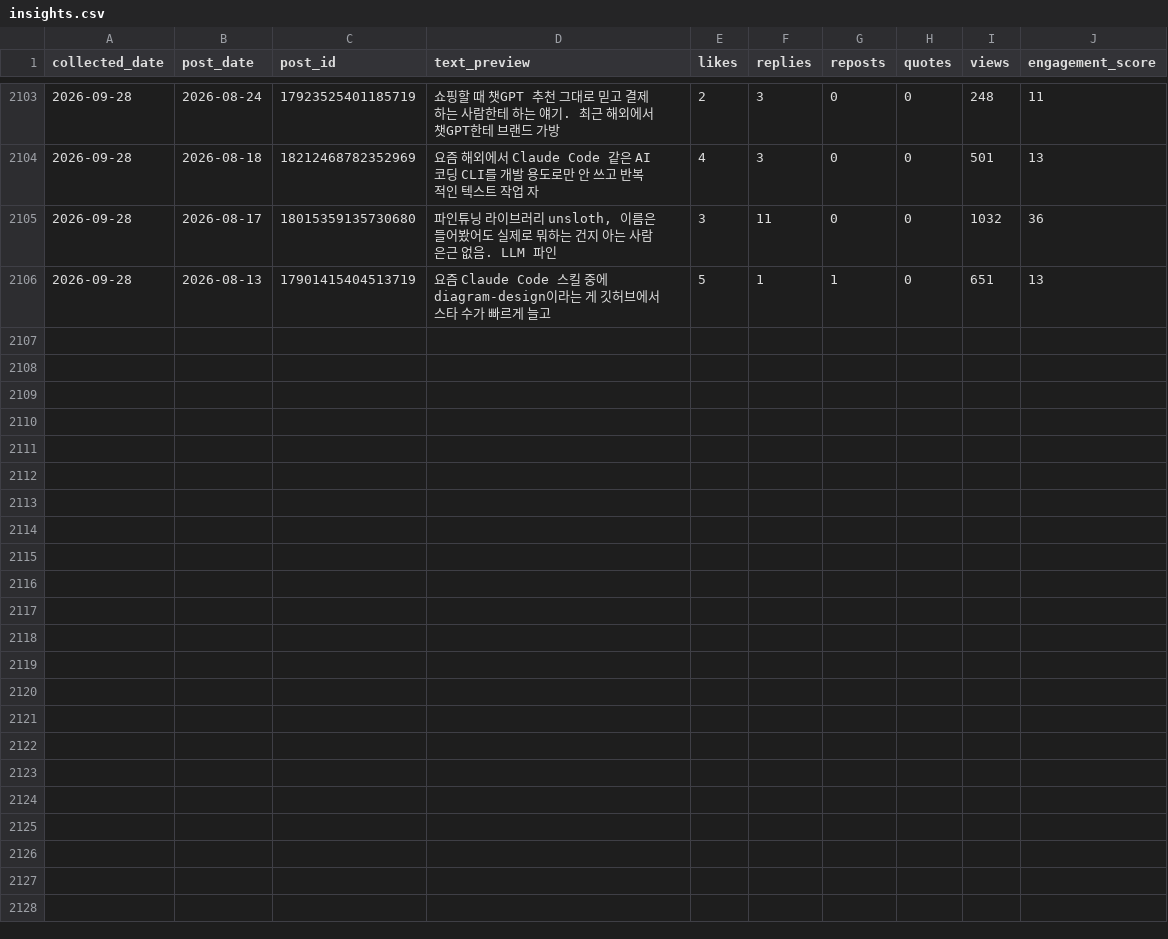
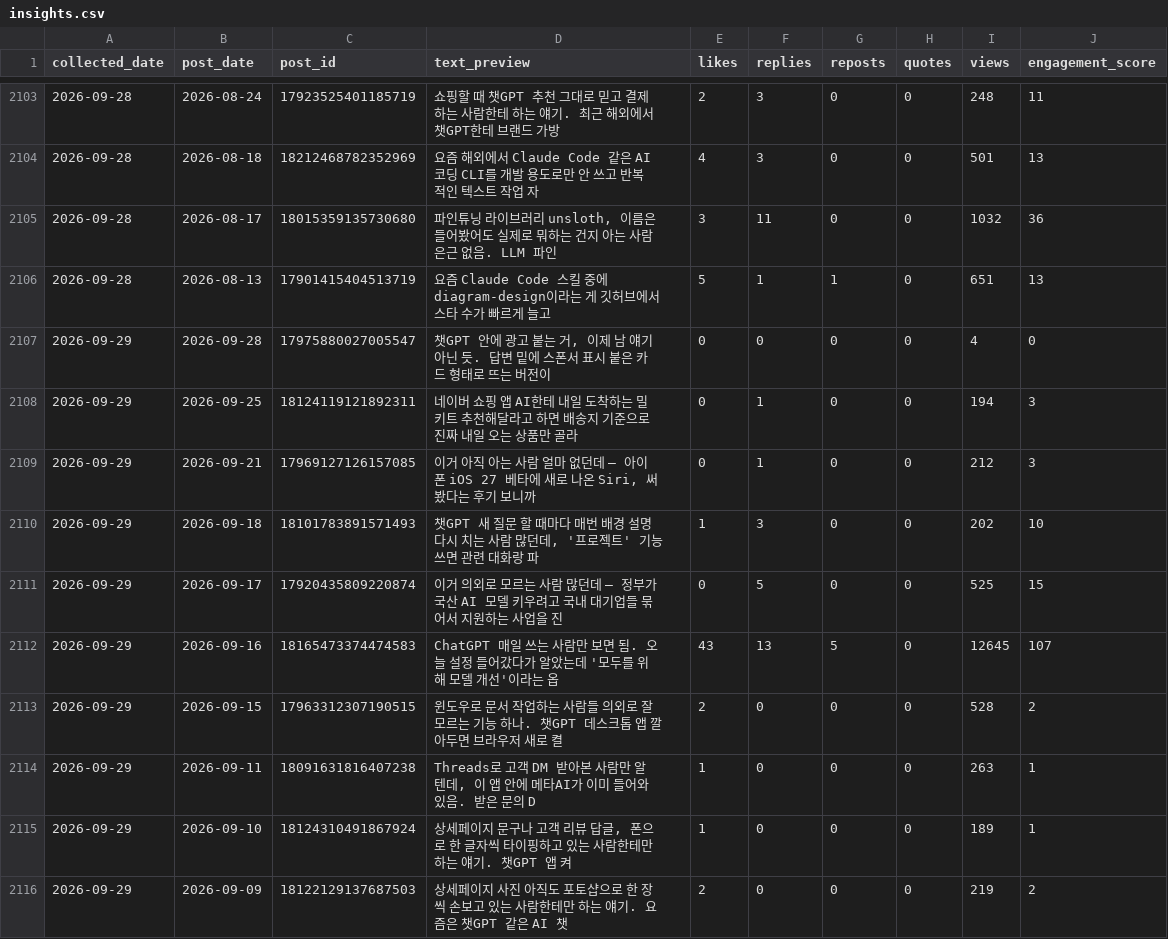
Before and after one commit to wjddytpq27/sebsonthebeach-threads, a CSV file: data/insights.csv, drawn as a sheet; only a part is shown, gaps mark what is left out; the diff covers the shown part only.

Commit message:
data: track 2026-09-28

```diff
--- a/data/insights.csv
+++ b/data/insights.csv
@@ -2106 +2106,11 @@ collected_date,post_date,post_id,text_preview,likes,replies,reposts,quotes,views
 2026-09-28,2026-08-13,17901415404513719,요즘 Claude Code 스킬 중에 diagram-design이라는 게 깃허브에서 스타 수가 빠르게 늘고 ,5,1,1,0,651,13
+2026-09-29,2026-09-28,17975880027005547,"챗GPT 안에 광고 붙는 거, 이제 남 얘기 아닌 듯. 답변 밑에 스폰서 표시 붙은 카드 형태로 뜨는 버전이",0,0,0,0,4,0
+2026-09-29,2026-09-25,18124119121892311,네이버 쇼핑 앱 AI한테 내일 도착하는 밀키트 추천해달라고 하면 배송지 기준으로 진짜 내일 오는 상품만 골라,0,1,0,0,194,3
+2026-09-29,2026-09-21,17969127126157085,"이거 아직 아는 사람 얼마 없던데 — 아이폰 iOS 27 베타에 새로 나온 Siri, 써봤다는 후기 보니까 ",0,1,0,0,212,3
+2026-09-29,2026-09-18,18101783891571493,"챗GPT 새 질문 할 때마다 매번 배경 설명 다시 치는 사람 많던데, '프로젝트' 기능 쓰면 관련 대화랑 파",1,3,0,0,202,10
+2026-09-29,2026-09-17,17920435809220874,이거 의외로 모르는 사람 많던데 — 정부가 국산 AI 모델 키우려고 국내 대기업들 묶어서 지원하는 사업을 진,0,5,0,0,525,15
+2026-09-29,2026-09-16,18165473374474583,ChatGPT 매일 쓰는 사람만 보면 됨. 오늘 설정 들어갔다가 알았는데 '모두를 위해 모델 개선'이라는 옵,43,13,5,0,12645,107
+2026-09-29,2026-09-15,17963312307190515,윈도우로 문서 작업하는 사람들 의외로 잘 모르는 기능 하나. 챗GPT 데스크톱 앱 깔아두면 브라우저 새로 켤,2,0,0,0,528,2
+2026-09-29,2026-09-11,18091631816407238,"Threads로 고객 DM 받아본 사람만 알 텐데, 이 앱 안에 메타AI가 이미 들어와 있음. 받은 문의 D",1,0,0,0,263,1
+2026-09-29,2026-09-10,18124310491867924,"상세페이지 문구나 고객 리뷰 답글, 폰으로 한 글자씩 타이핑하고 있는 사람한테만 하는 얘기. 챗GPT 앱 켜",1,0,0,0,189,1
+2026-09-29,2026-09-09,18122129137687503,상세페이지 사진 아직도 포토샵으로 한 장씩 손보고 있는 사람한테만 하는 얘기. 요즘은 챗GPT 같은 AI 챗,2,0,0,0,219,2
```
Also changed, not shown: 10 added rows elsewhere in this file, data/follower_log.csv.
